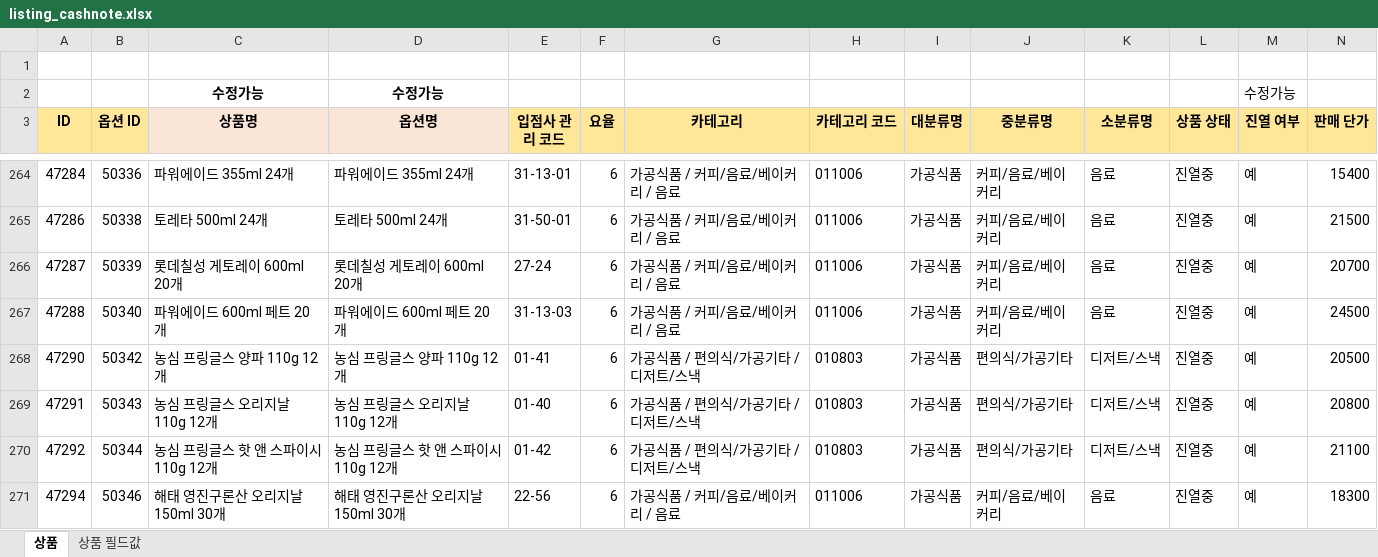
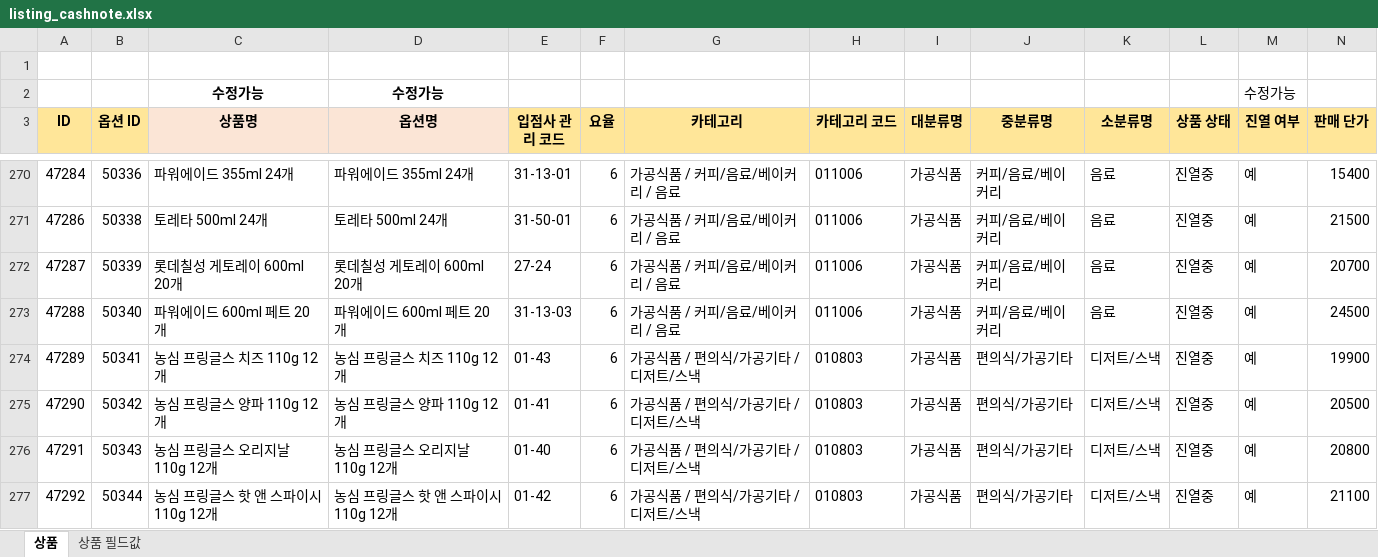
Before and after one commit to OURPROJECTDAO/work-automation-app, an Excel workbook: reference/listing_cashnote.xlsx, sheet 상품, drawn as a sheet; only a part is shown, gaps mark what is left out; the shorter side is filled out with more unchanged rows; values as stored, in another font and other column widths than the file's, no borders; rows hold the shown columns only; the diff covers the shown part only; the diff names each change by its address in the sheet, - before the commit and + after, or states it on an @@ line.

```diff
--- a/reference/listing_cashnote.xlsx (sheet 상품)
+++ b/reference/listing_cashnote.xlsx (sheet 상품)
+row 274: 47289 | 50341 | 농심 프링글스 치즈 110g 12개 | 농심 프링글스 치즈 110g 12개 | 01-43 | 6 | 가공식품 / 편의식/가공기타 / 디저트/스낵 | 010803 | 가공식품 | 편의식/가공기타 | 디저트/스낵 | 진열중 | 예 | 19900
```
Also changed, not shown: 15 added rows and 42 edited cells elsewhere in this sheet.
